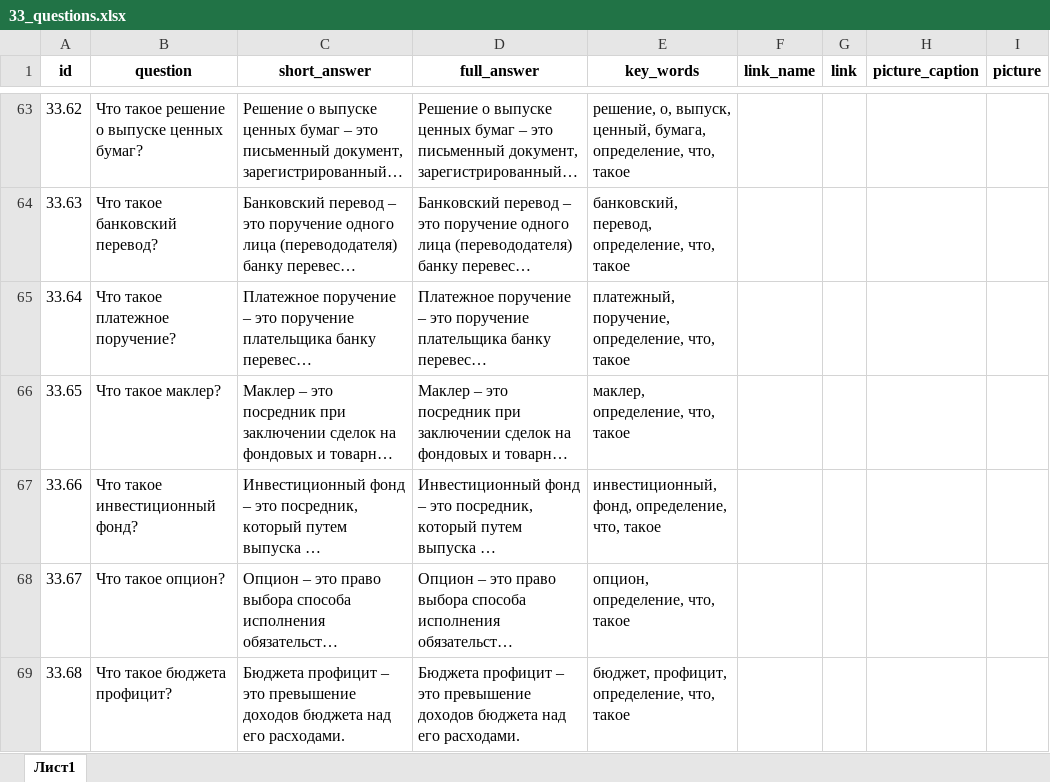
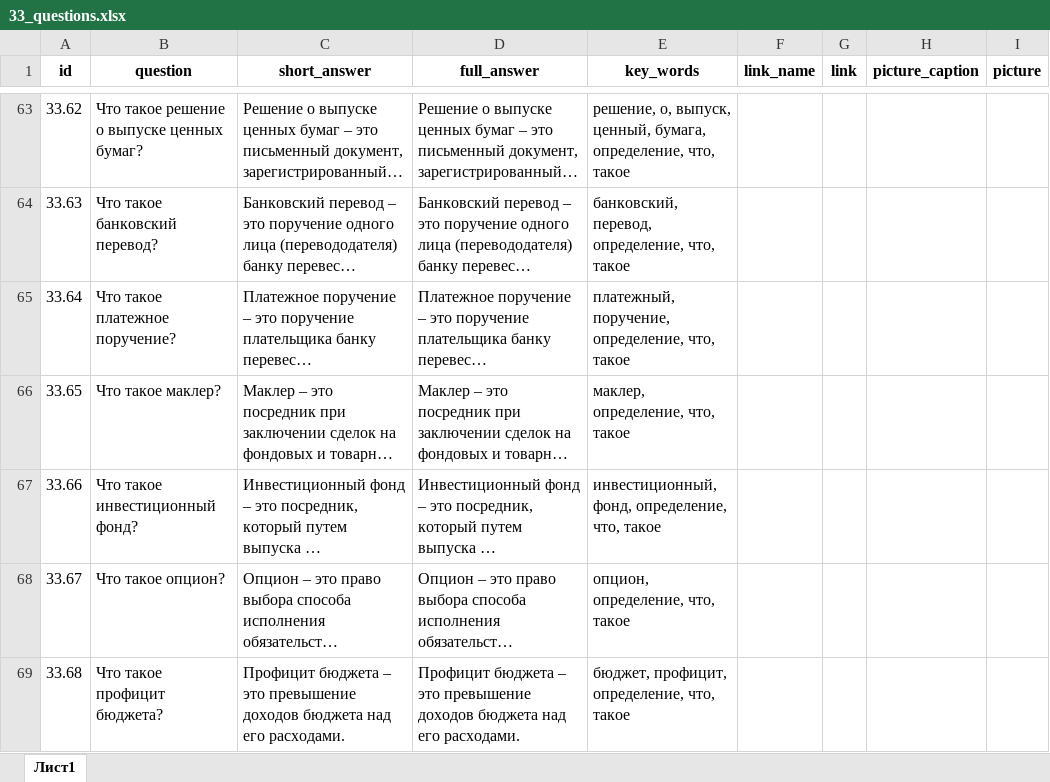
Before and after one commit to skor98/Datatron, an Excel workbook: data/minfin/33_questions.xlsx, sheet Лист1, drawn as a sheet; only a part is shown, gaps mark what is left out; long unchanged cells end in …; values as stored, in another font and other column widths than the file's, no borders; the diff covers the shown part only; the diff names each change by its address in the sheet, - before the commit and + after, or states it on an @@ line.

```diff
--- a/data/minfin/33_questions.xlsx (sheet Лист1)
+++ b/data/minfin/33_questions.xlsx (sheet Лист1)
-B69 (question): Что такое бюджета профицит?
+B69 (question): Что такое профицит бюджета?
-C69 (short_answer): Бюджета профицит – это…
+C69 (short_answer): Профицит бюджета – это…
-D69 (full_answer): Бюджета профицит – это…
+D69 (full_answer): Профицит бюджета – это…
```
Also changed, not shown: 5 edited cells elsewhere in this sheet, 1 other file.
